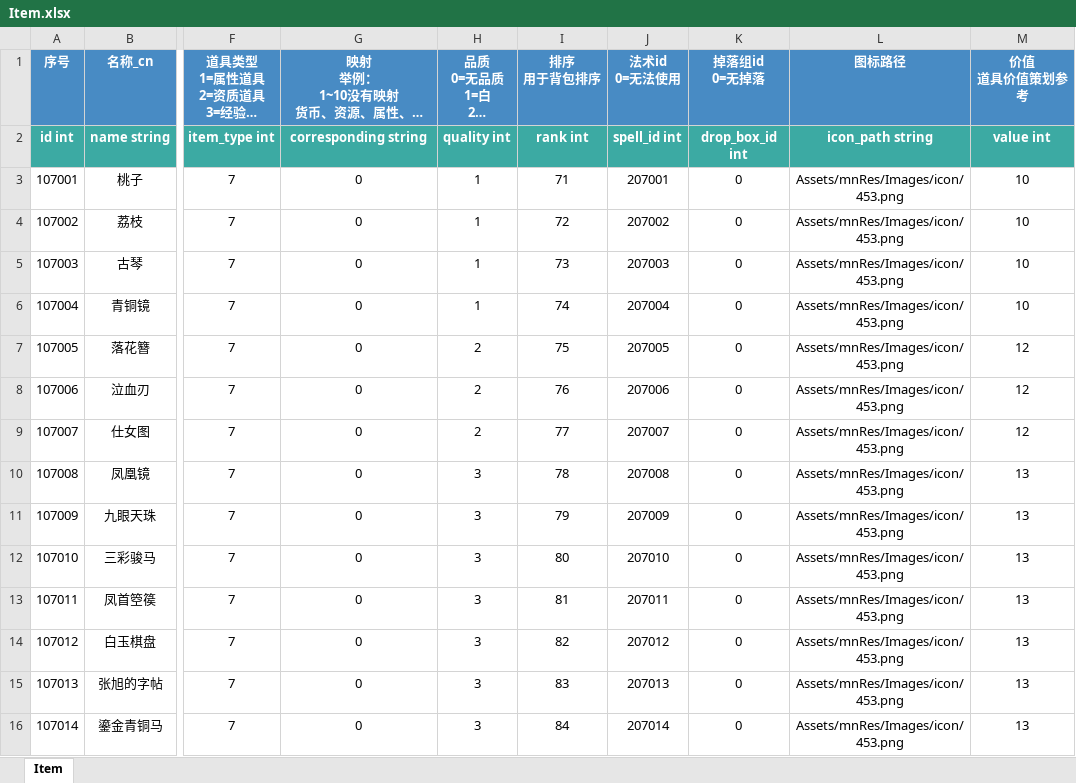
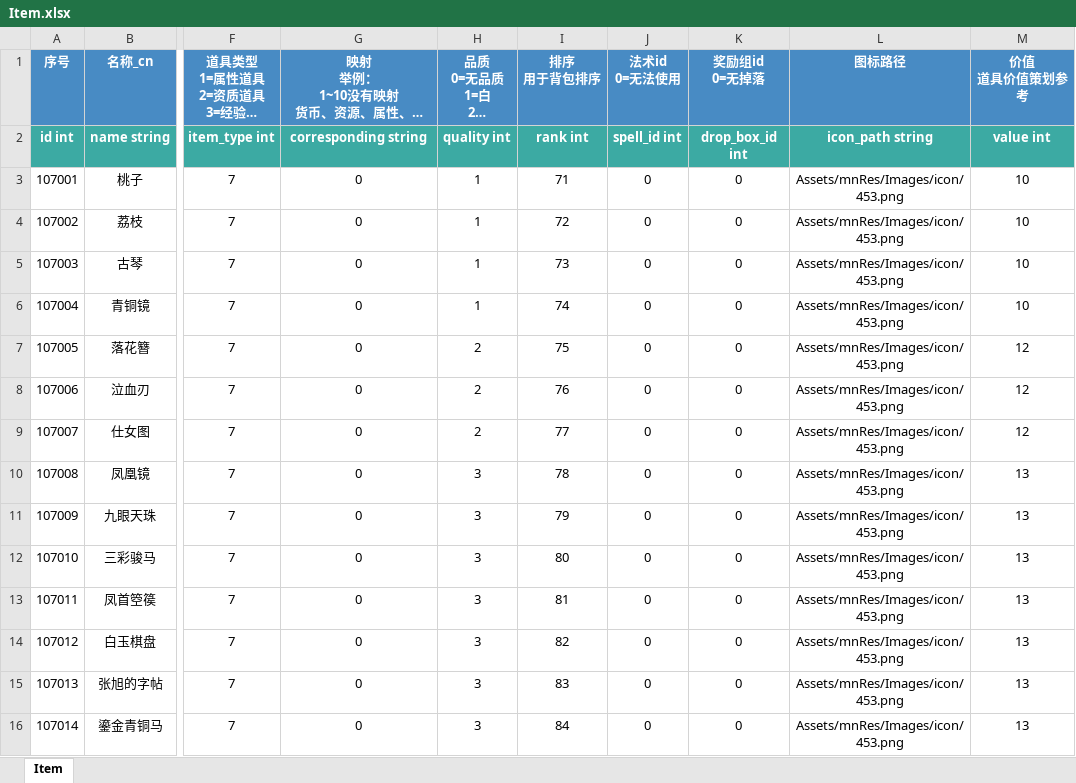
Before and after one commit to persiewoo/mnData, an Excel workbook: common/Item.xlsx, sheet Item, drawn as a sheet; only a part is shown, gaps mark what is left out; long unchanged cells end in …; values as stored, in another font and other column widths than the file's, no borders; ↵ is a line break in a cell; the diff covers the shown part only; the diff names each change by its address in the sheet, - before the commit and + after, or states it on an @@ line.

```diff
--- a/common/Item.xlsx (sheet Item)
+++ b/common/Item.xlsx (sheet Item)
-K1: 掉落组id ↵ 0=无掉落
+K1: 奖励组id ↵ 0=无掉落
-J3 (法术id 0=无法使用): 207001
+J3 (法术id 0=无法使用): 0
-J4 (法术id 0=无法使用): 207002
+J4 (法术id 0=无法使用): 0
-J5 (法术id 0=无法使用): 207003
+J5 (法术id 0=无法使用): 0
-J6 (法术id 0=无法使用): 207004
+J6 (法术id 0=无法使用): 0
-J7 (法术id 0=无法使用): 207005
+J7 (法术id 0=无法使用): 0
-J8 (法术id 0=无法使用): 207006
+J8 (法术id 0=无法使用): 0
-J9 (法术id 0=无法使用): 207007
+J9 (法术id 0=无法使用): 0
-J10 (法术id 0=无法使用): 207008
+J10 (法术id 0=无法使用): 0
-J11 (法术id 0=无法使用): 207009
+J11 (法术id 0=无法使用): 0
-J12 (法术id 0=无法使用): 207010
+J12 (法术id 0=无法使用): 0
-J13 (法术id 0=无法使用): 207011
+J13 (法术id 0=无法使用): 0
-J14 (法术id 0=无法使用): 207012
+J14 (法术id 0=无法使用): 0
-J15 (法术id 0=无法使用): 207013
+J15 (法术id 0=无法使用): 0
-J16 (法术id 0=无法使用): 207014
+J16 (法术id 0=无法使用): 0
```
Also changed, not shown: 28 edited cells and cell formats elsewhere in this sheet, common/Spell.xlsx.
